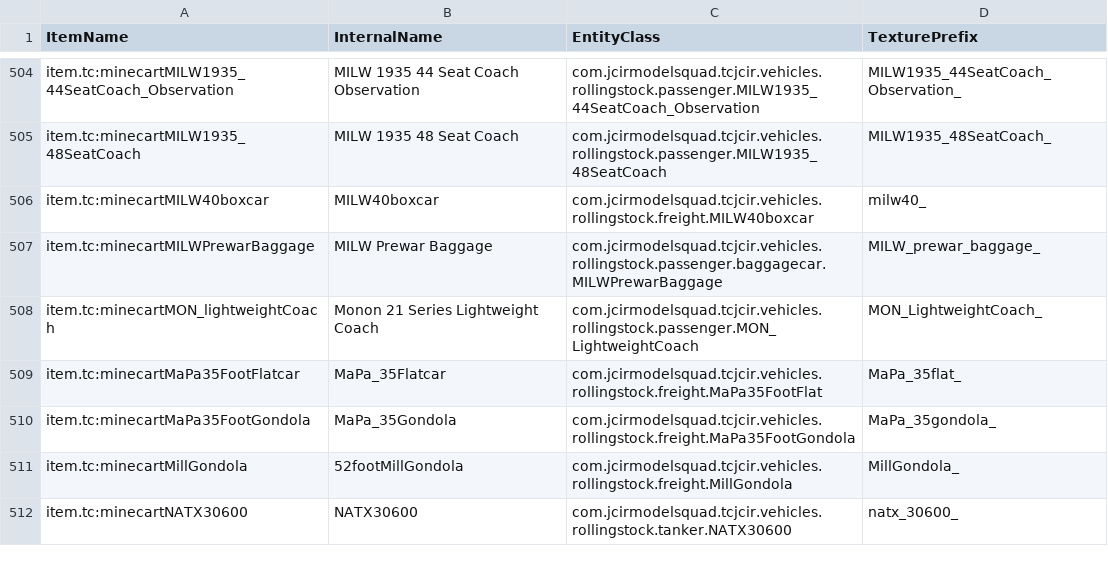
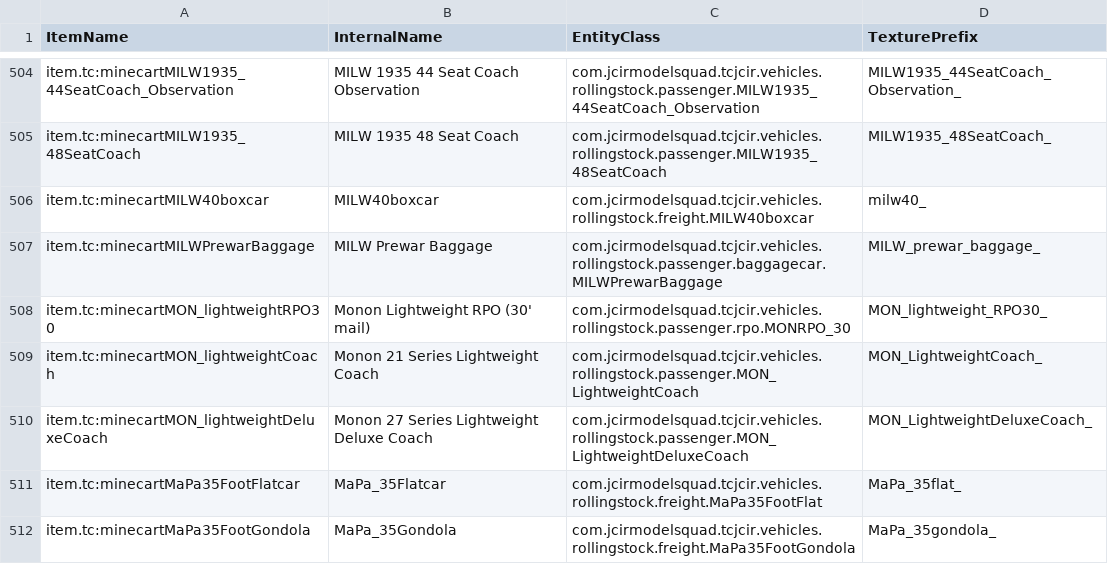
Before and after one commit to 02skaplan/Traincraft-5, a TSV file: devdata/Trains-PrefixData.tsv, drawn as a sheet; only a part is shown, gaps mark what is left out; the shorter side is filled out with more unchanged rows; the diff names each change by its address in the sheet, - before the commit and + after, or states it on an @@ line.

Commit message:
Hoosier Line upgrade
-added MON lightweight deluxe coach and RPO(30')
-updated MON lightweight coach

```diff
--- a/devdata/Trains-PrefixData.tsv
+++ b/devdata/Trains-PrefixData.tsv
+row 508: item.tc:minecartMON_lightweightRPO30 | Monon Lightweight RPO (30' mail) | com.jcirmodelsquad.tcjcir.vehicles.rollingstock.passenger.rpo.MONRPO_30 | MON_lightweight_RPO30_
+row 510: item.tc:minecartMON_lightweightDeluxeCoach | Monon 27 Series Lightweight Deluxe Coach | com.jcirmodelsquad.tcjcir.vehicles.rollingstock.passenger.MON_LightweightDeluxeCoach | MON_LightweightDeluxeCoach_
```
Also changed, not shown: 36 other files.
